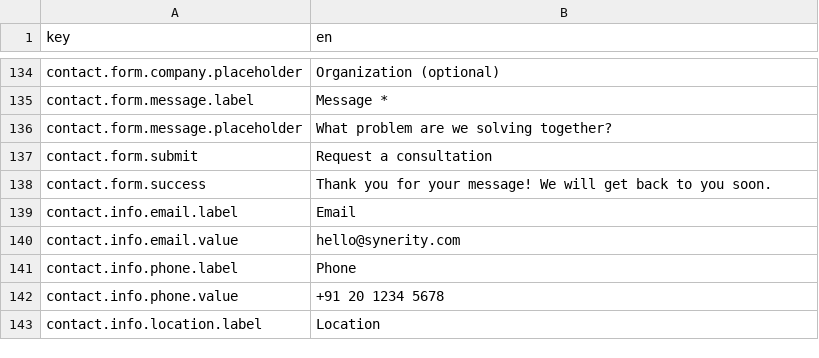
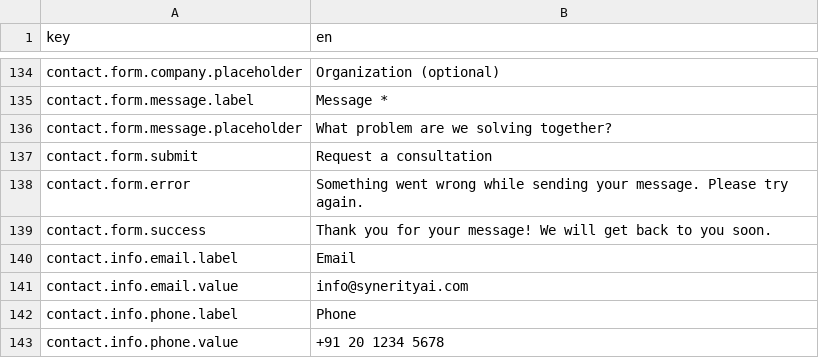
Before and after one commit to synerity-ai/synerityai-website, a CSV file: translations/translations.csv, drawn as a sheet; only a part is shown, gaps mark what is left out; the shorter side is filled out with more unchanged rows.

Commit message:
chore: update contact email address

```diff
--- a/translations/translations.csv
+++ b/translations/translations.csv
@@ -137,5 +137,6 @@ contact.form.message.placeholder,What problem are we solving together?
 contact.form.submit,Request a consultation
+"contact.form.error","Something went wrong while sending your message. Please try again."
 "contact.form.success","Thank you for your message! We will get back to you soon."
 contact.info.email.label,Email
-contact.info.email.value,hello@synerity.com
+contact.info.email.value,info@synerityai.com
 contact.info.phone.label,Phone
```
Also changed, not shown: 2 other files.
